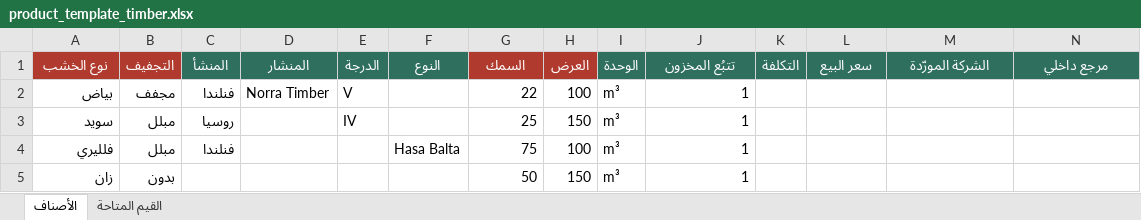
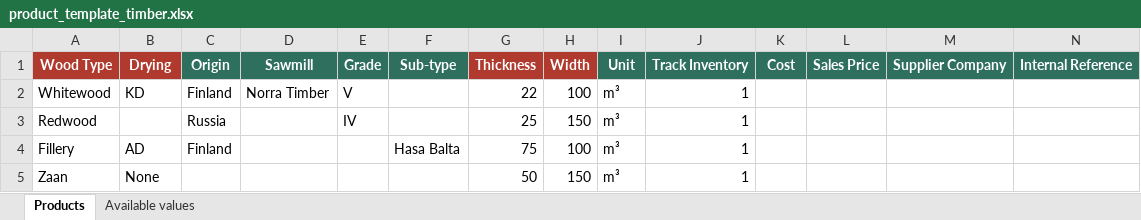
Before and after one commit to ourcoteam/odoo-latest, an Excel workbook: custom-addons/custom_sale_panels_multiplier/static/xls/product_template_timber.xlsx, sheet Products, drawn as a sheet; values as stored, in another font and other column widths than the file's, no borders; removed rows and columns are numbered as before the commit, all else as after; the diff names each change by its address in the sheet, - before the commit and + after, or states it on an @@ line.

```diff
--- a/custom-addons/custom_sale_panels_multiplier/static/xls/product_template_timber.xlsx (sheet Products)
+++ b/custom-addons/custom_sale_panels_multiplier/static/xls/product_template_timber.xlsx (sheet Products)
-sheet tab: الأصناف
+sheet tab: Products
-sheet tab: القيم المتاحة
+sheet tab: Available values
-row 1: نوع الخشب | التجفيف | المنشأ | المنشار | الدرجة | النوع | السمك | العرض | الوحدة | تتبُع المخزون | التكلفة | سعر البيع | الشركة المورّدة | مرجع داخلي
+row 1: Wood Type | Drying | Origin | Sawmill | Grade | Sub-type | Thickness | Width | Unit | Track Inventory | Cost | Sales Price | Supplier Company | Internal Reference
-A2: بياض
+A2: Whitewood
-B2: مجفف
+B2: KD
-C2: فنلندا
+C2: Finland
-A3: سويد
+A3: Redwood
-B3: مبلل
+B3: (empty)
-C3: روسيا
+C3: Russia
-A4: فلليري
+A4: Fillery
-B4: مبلل
+B4: AD
-C4: فنلندا
+C4: Finland
-A5: زان
+A5: Zaan
-B5: بدون
+B5: None
```
Also changed, not shown: sheet Available values, 26 other files.
